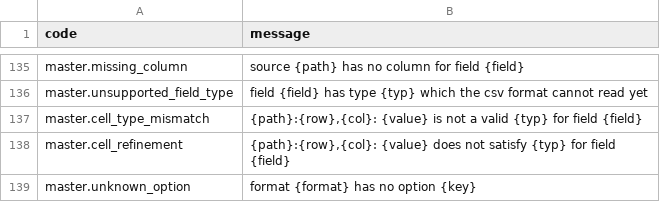
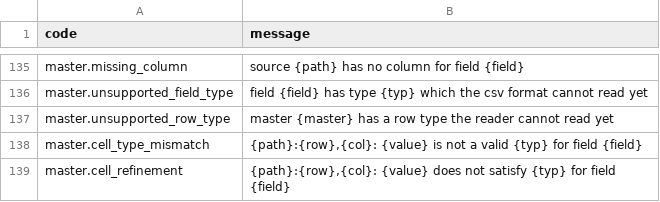
Before and after one commit to masterbelt/masterbelt, a CSV file: pkg/diagnostic/messages/en.csv, drawn as a sheet; only a part is shown, gaps mark what is left out; the shorter side is filled out with more unchanged rows.

```diff
--- a/pkg/diagnostic/messages/en.csv
+++ b/pkg/diagnostic/messages/en.csv
@@ -136,2 +136,3 @@ master.missing_column,source {path} has no column for field {field}
 master.unsupported_field_type,field {field} has type {typ} which the csv format cannot read yet
+master.unsupported_row_type,master {master} has a row type the reader cannot read yet
 master.cell_type_mismatch,"{path}:{row},{col}: {value} is not a valid {typ} for field {field}"
```
Also changed, not shown: pkg/diagnostic/code.csv, pkg/diagnostic/messages/ja.csv, 9 other files.
